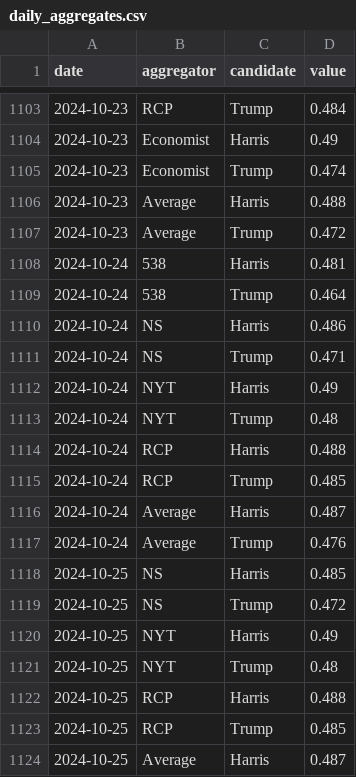
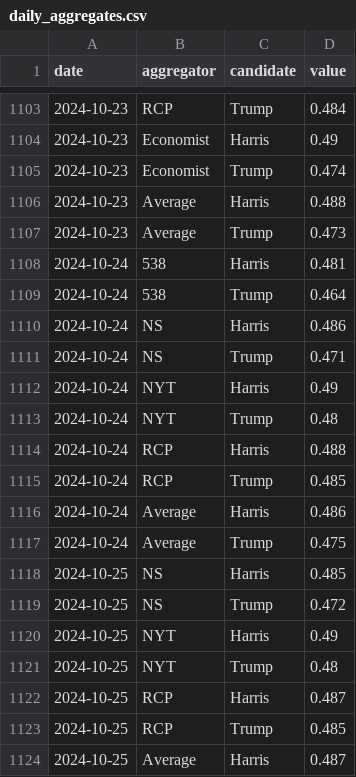
Before and after one commit to hidegmisi/us2024_aggregator_scraper, a CSV file: daily_aggregates.csv, drawn as a sheet; only a part is shown, gaps mark what is left out.

```diff
--- a/daily_aggregates.csv
+++ b/daily_aggregates.csv
@@ -1106,3 +1106,3 @@ date,aggregator,candidate,value
 2024-10-23,Average,Harris,0.488
-2024-10-23,Average,Trump,0.472
+2024-10-23,Average,Trump,0.473
 2024-10-24,538,Harris,0.481
@@ -1115,4 +1115,4 @@ date,aggregator,candidate,value
 2024-10-24,RCP,Trump,0.485
-2024-10-24,Average,Harris,0.487
-2024-10-24,Average,Trump,0.476
+2024-10-24,Average,Harris,0.486
+2024-10-24,Average,Trump,0.475
 2024-10-25,NS,Harris,0.485
@@ -1121,3 +1121,3 @@ date,aggregator,candidate,value
 2024-10-25,NYT,Trump,0.48
-2024-10-25,RCP,Harris,0.488
+2024-10-25,RCP,Harris,0.487
 2024-10-25,RCP,Trump,0.485
```
Also changed, not shown: scrape_history.csv.
